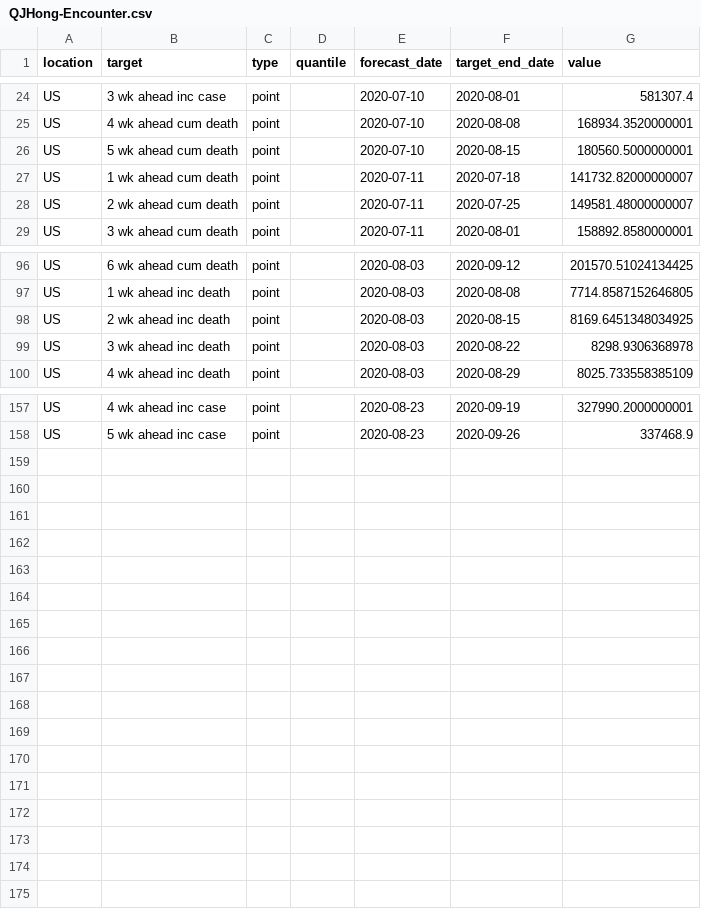
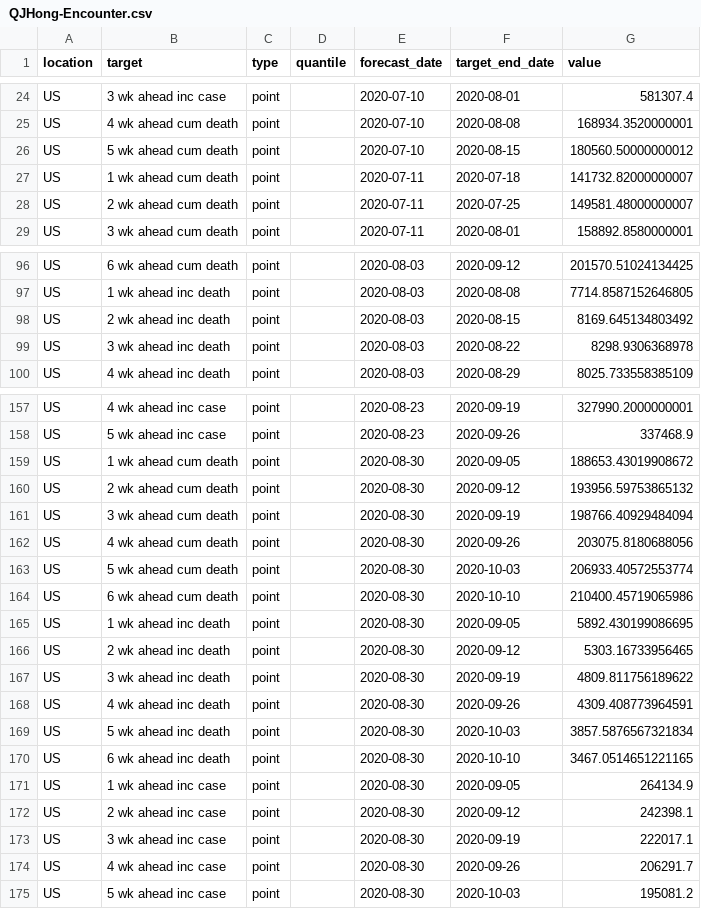
Before and after one commit to GTIdeas2020REU/covid-19-data, a CSV file: forecasts_processed/point/QJHong-Encounter.csv, drawn as a sheet; only a part is shown, gaps mark what is left out; the diff covers the shown part only.

```diff
--- a/forecasts_processed/point/QJHong-Encounter.csv
+++ b/forecasts_processed/point/QJHong-Encounter.csv
@@ -25,3 +25,3 @@ US,3 wk ahead inc case,point,,2020-07-10,2020-08-01,581307.4
 US,4 wk ahead cum death,point,,2020-07-10,2020-08-08,168934.3520000001
-US,5 wk ahead cum death,point,,2020-07-10,2020-08-15,180560.5000000001
+US,5 wk ahead cum death,point,,2020-07-10,2020-08-15,180560.50000000012
 US,1 wk ahead cum death,point,,2020-07-11,2020-07-18,141732.82000000007
@@ -97,3 +97,3 @@ US,6 wk ahead cum death,point,,2020-08-03,2020-09-12,201570.51024134425
 US,1 wk ahead inc death,point,,2020-08-03,2020-08-08,7714.8587152646805
-US,2 wk ahead inc death,point,,2020-08-03,2020-08-15,8169.6451348034925
+US,2 wk ahead inc death,point,,2020-08-03,2020-08-15,8169.645134803492
 US,3 wk ahead inc death,point,,2020-08-03,2020-08-22,8298.9306368978
@@ -158 +158,18 @@ US,4 wk ahead inc case,point,,2020-08-23,2020-09-19,327990.2000000001
 US,5 wk ahead inc case,point,,2020-08-23,2020-09-26,337468.9
+US,1 wk ahead cum death,point,,2020-08-30,2020-09-05,188653.43019908672
+US,2 wk ahead cum death,point,,2020-08-30,2020-09-12,193956.59753865132
+US,3 wk ahead cum death,point,,2020-08-30,2020-09-19,198766.40929484094
+US,4 wk ahead cum death,point,,2020-08-30,2020-09-26,203075.8180688056
+US,5 wk ahead cum death,point,,2020-08-30,2020-10-03,206933.40572553774
+US,6 wk ahead cum death,point,,2020-08-30,2020-10-10,210400.45719065986
+US,1 wk ahead inc death,point,,2020-08-30,2020-09-05,5892.430199086695
+US,2 wk ahead inc death,point,,2020-08-30,2020-09-12,5303.16733956465
+US,3 wk ahead inc death,point,,2020-08-30,2020-09-19,4809.811756189622
+US,4 wk ahead inc death,point,,2020-08-30,2020-09-26,4309.408773964591
+US,5 wk ahead inc death,point,,2020-08-30,2020-10-03,3857.5876567321834
+US,6 wk ahead inc death,point,,2020-08-30,2020-10-10,3467.0514651221165
+US,1 wk ahead inc case,point,,2020-08-30,2020-09-05,264134.9
+US,2 wk ahead inc case,point,,2020-08-30,2020-09-12,242398.1
+US,3 wk ahead inc case,point,,2020-08-30,2020-09-19,222017.1
+US,4 wk ahead inc case,point,,2020-08-30,2020-09-26,206291.7
+US,5 wk ahead inc case,point,,2020-08-30,2020-10-03,195081.2
```
Also changed, not shown: 1 edited cell elsewhere in this file, forecasts_processed/point/Columbia_UNC-SurvCon.csv, forecasts_processed/point/IQVIA_ACOE-STAN.csv, 31 other files.
